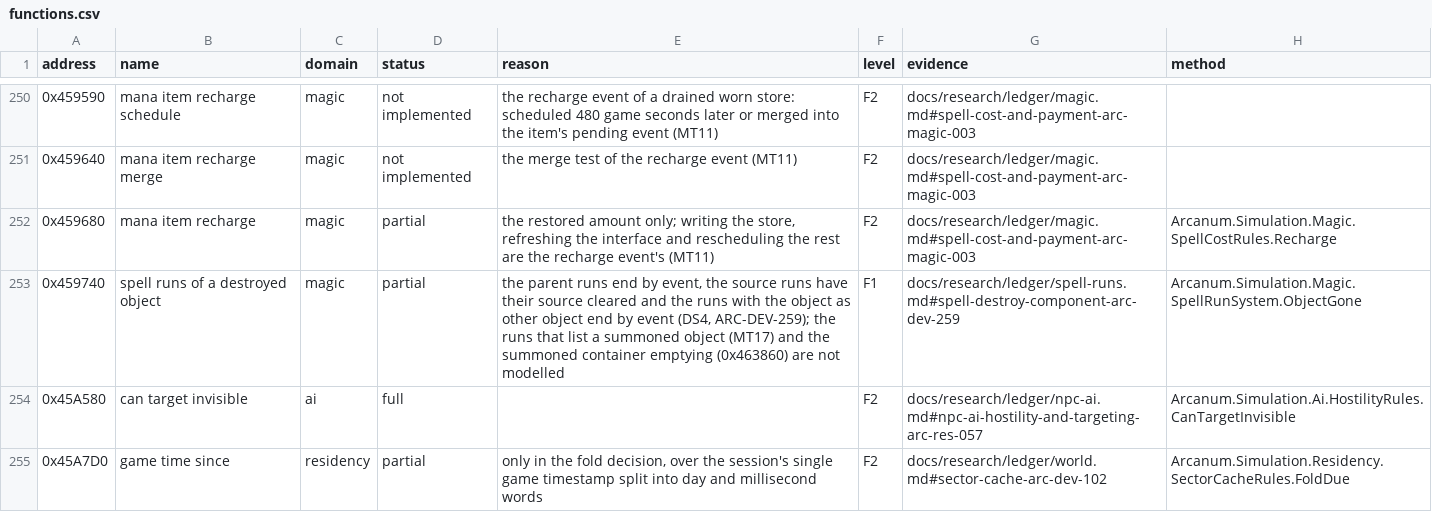
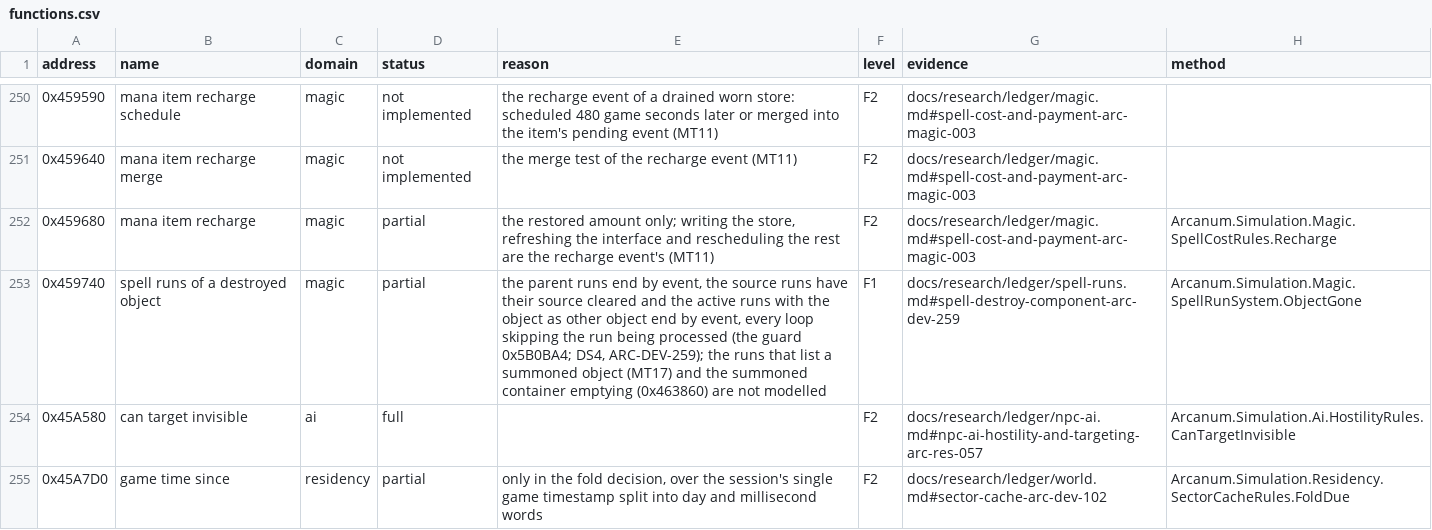
Before and after one commit to Simarglok/arcanum-steamwoven, a CSV file: docs/verification/functions.csv, drawn as a sheet; only a part is shown, gaps mark what is left out.

```diff
--- a/docs/verification/functions.csv
+++ b/docs/verification/functions.csv
@@ -252,3 +252,3 @@ address,name,domain,status,reason,level,evidence,method
 0x459680,mana item recharge,magic,partial,"the restored amount only; writing the store, refreshing the interface and rescheduling the rest are the recharge event's (MT11)",F2,docs/research/ledger/magic.md#spell-cost-and-payment-arc-magic-003,Arcanum.Simulation.Magic.SpellCostRules.Recharge
-0x459740,spell runs of a destroyed object,magic,partial,"the parent runs end by event, the source runs have their source cleared and the runs with the object as other object end by event (DS4, ARC-DEV-259); the runs that list a summoned object (MT17) and the summoned container emptying (0x463860) are not modelled",F1,docs/research/ledger/spell-runs.md#spell-destroy-component-arc-dev-259,Arcanum.Simulation.Magic.SpellRunSystem.ObjectGone
+0x459740,spell runs of a destroyed object,magic,partial,"the parent runs end by event, the source runs have their source cleared and the active runs with the object as other object end by event, every loop skipping the run being processed (the guard 0x5B0BA4; DS4, ARC-DEV-259); the runs that list a summoned object (MT17) and the summoned container emptying (0x463860) are not modelled",F1,docs/research/ledger/spell-runs.md#spell-destroy-component-arc-dev-259,Arcanum.Simulation.Magic.SpellRunSystem.ObjectGone
 0x45A580,can target invisible,ai,full,,F2,docs/research/ledger/npc-ai.md#npc-ai-hostility-and-targeting-arc-res-057,Arcanum.Simulation.Ai.HostilityRules.CanTargetInvisible
```
Also changed, not shown: 6 other files.
